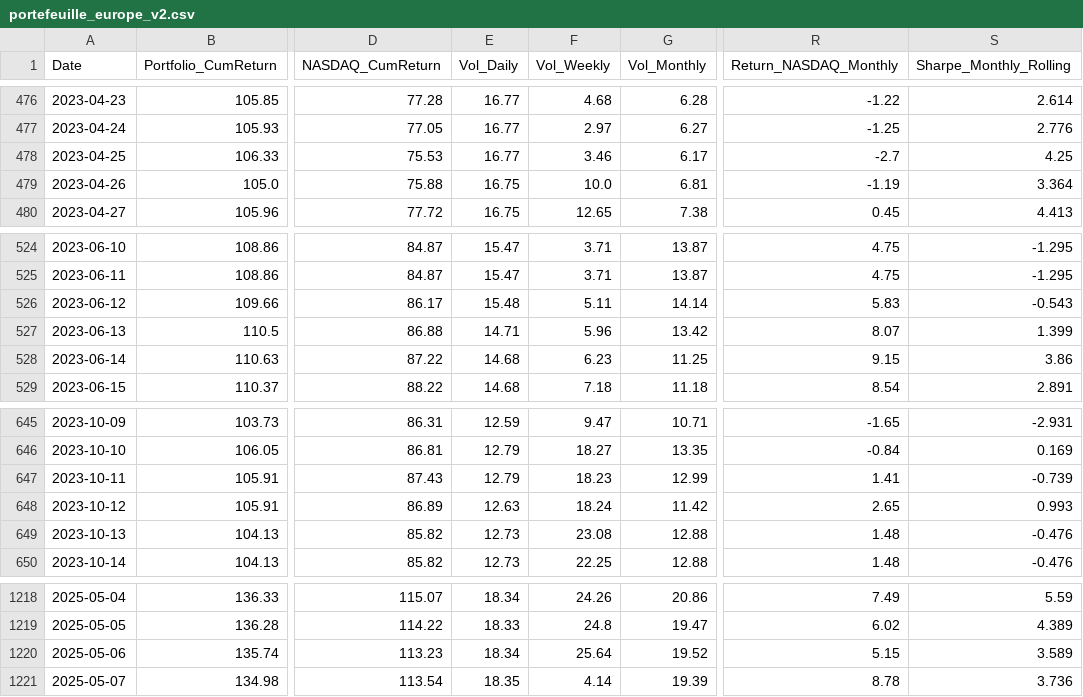
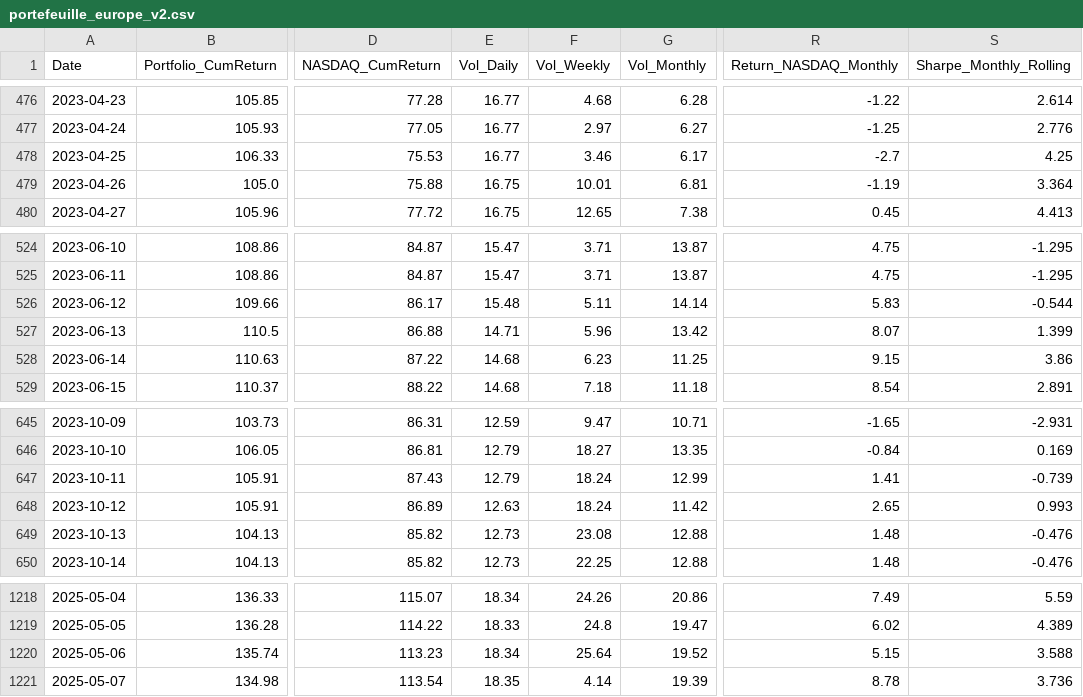
Before and after one commit to BQ-Python/portfolio-data, a CSV file: portefeuille_europe_v2.csv, drawn as a sheet; only a part is shown, gaps mark what is left out; the diff covers the shown part only; the diff names each change by its address in the sheet, - before the commit and + after, or states it on an @@ line.

```diff
--- a/portefeuille_europe_v2.csv
+++ b/portefeuille_europe_v2.csv
-F479 (Vol_Weekly): 10.0
+F479 (Vol_Weekly): 10.01
-S526 (Sharpe_Monthly_Rolling): -0.543
+S526 (Sharpe_Monthly_Rolling): -0.544
-F647 (Vol_Weekly): 18.23
+F647 (Vol_Weekly): 18.24
-S1220 (Sharpe_Monthly_Rolling): 3.589
+S1220 (Sharpe_Monthly_Rolling): 3.588
```
Also changed, not shown: 12 edited cells elsewhere in this file, portefeuille_portefeuille_croissance_v2.csv, 1 other file.
